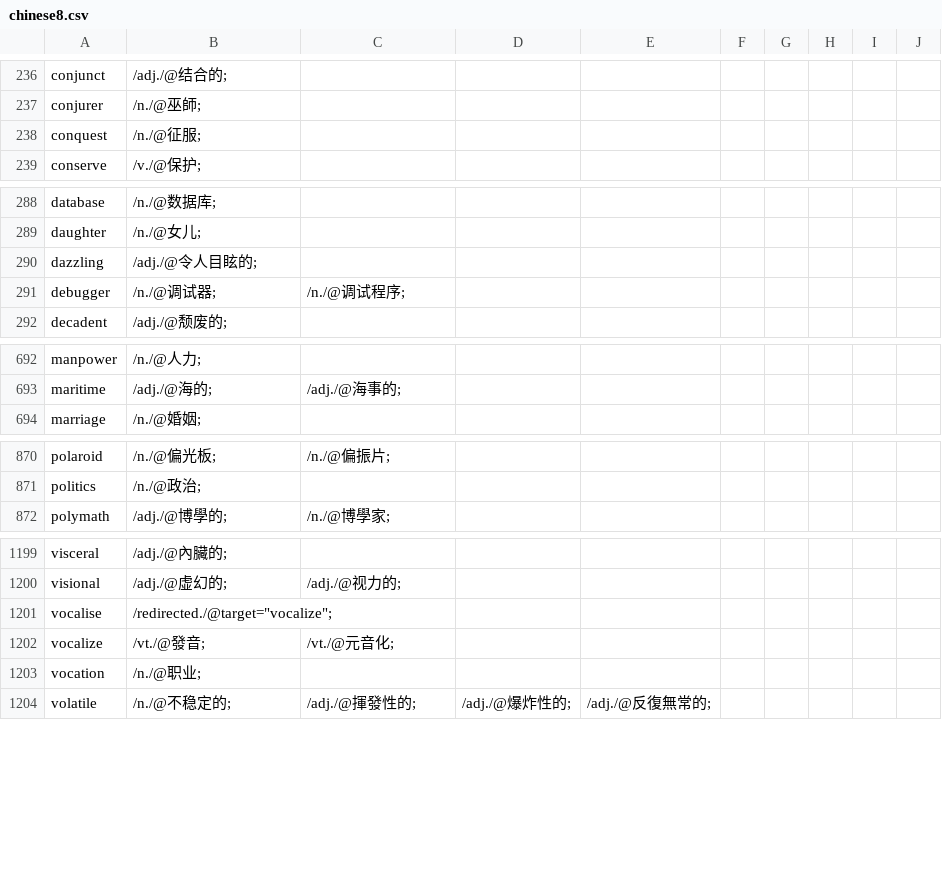
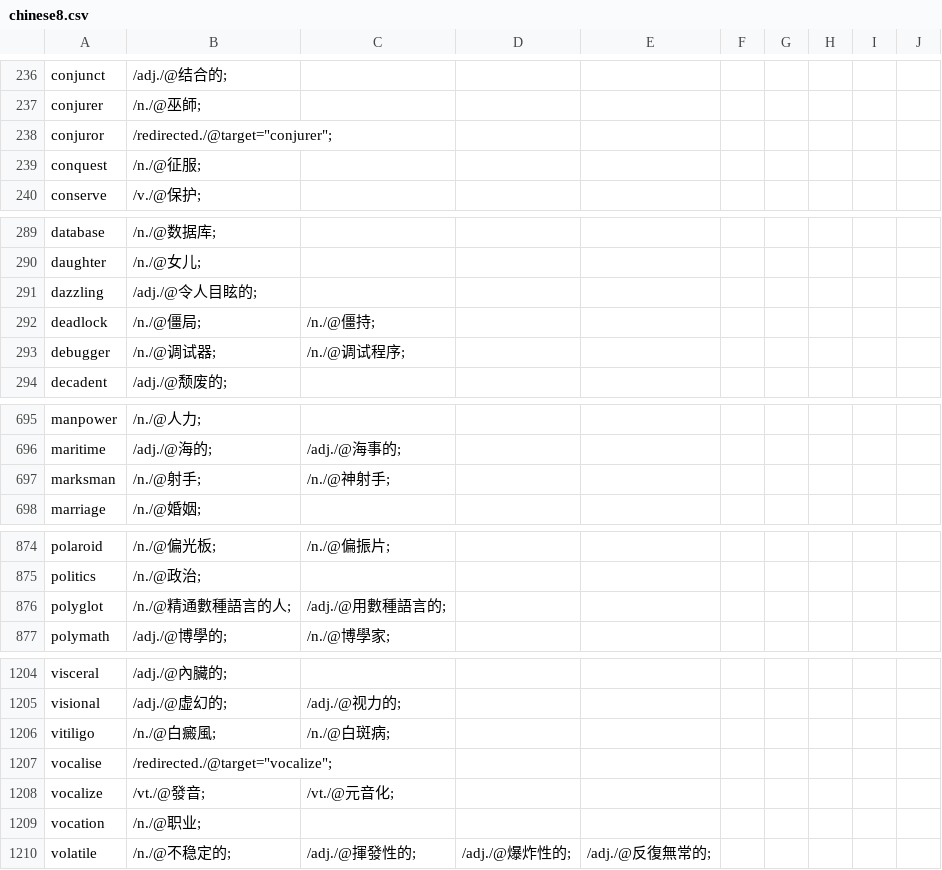
Before and after one commit to yhnnd/wordlab, a CSV file: Files/lang/ch/chinese8.csv, drawn as a sheet; only a part is shown, gaps mark what is left out; the diff covers the shown part only; the diff names each change by its address in the sheet, - before the commit and + after, or states it on an @@ line.

```diff
--- a/Files/lang/ch/chinese8.csv
+++ b/Files/lang/ch/chinese8.csv
+row 238: conjuror | /redirected./@target="conjurer";
+row 292: deadlock | /n./@僵局; | /n./@僵持;
+row 697: marksman | /n./@射手; | /n./@神射手;
+row 876: polyglot | /n./@精通數種語言的人; | /adj./@用數種語言的;
+row 1206: vitiligo | /n./@白癜風; | /n./@白斑病;
```
Also changed, not shown: 1 added row elsewhere in this file, Files/lang/ch/chinese10.csv, Files/lang/ch/chinese4.csv, 18 other files.
